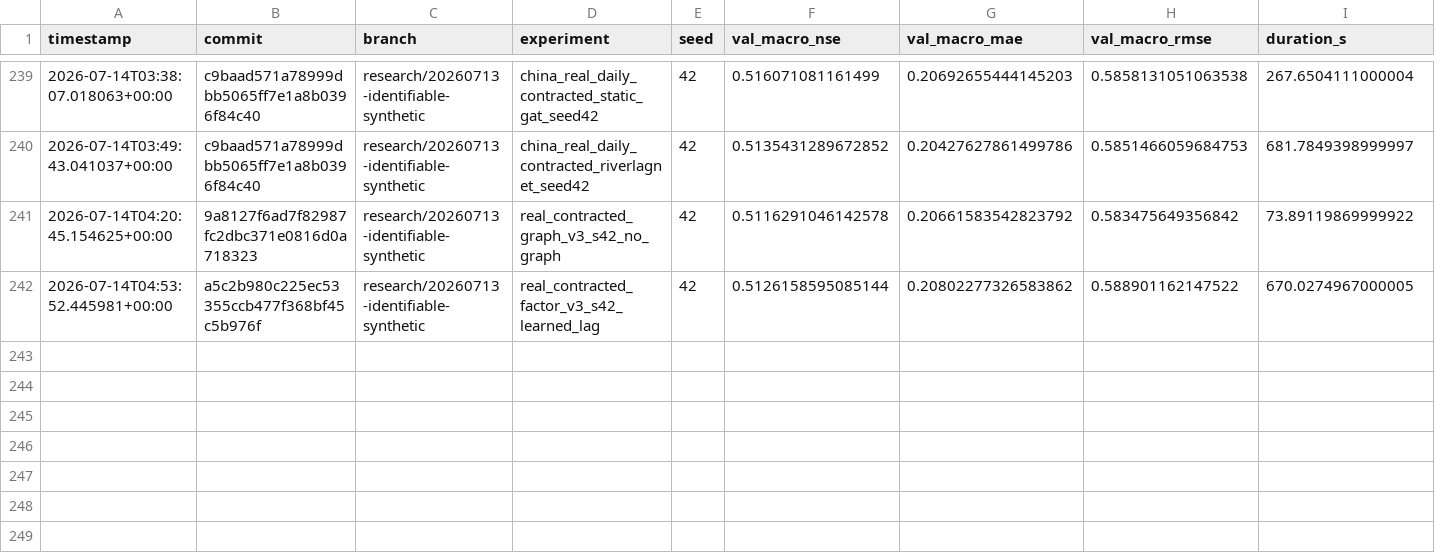
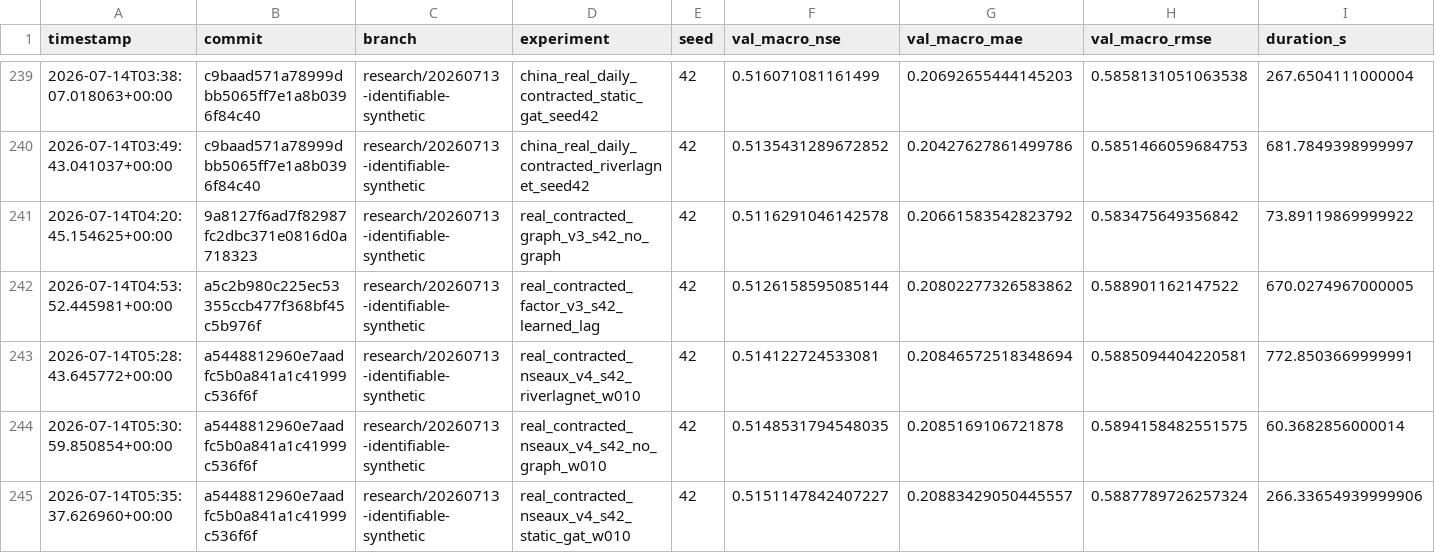
Before and after one commit to jingzhe-dev/RiverLagNet, a TSV file: experiments/results.tsv, drawn as a sheet; only a part is shown, gaps mark what is left out; rows hold the shown columns only; the diff names each change by its address in the sheet, - before the commit and + after, or states it on an @@ line.

Commit message:
exp: reject NSE-only objective alignment

```diff
--- a/experiments/results.tsv
+++ b/experiments/results.tsv
+row 243: 2026-07-14T05:28:43.645772+00:00 | a5448812960e7aadfc5b0a841a1c41999c536f6f | research/20260713-identifiable-synthetic | real_contracted_nseaux_v4_s42_riverlagnet_w010 | 42 | 0.514122724533081 | 0.20846572518348694 | 0.5885094404220581 | 772.8503669999991
+row 244: 2026-07-14T05:30:59.850854+00:00 | a5448812960e7aadfc5b0a841a1c41999c536f6f | research/20260713-identifiable-synthetic | real_contracted_nseaux_v4_s42_no_graph_w010 | 42 | 0.5148531794548035 | 0.2085169106721878 | 0.5894158482551575 | 60.3682856000014
+row 245: 2026-07-14T05:35:37.626960+00:00 | a5448812960e7aadfc5b0a841a1c41999c536f6f | research/20260713-identifiable-synthetic | real_contracted_nseaux_v4_s42_static_gat_w010 | 42 | 0.5151147842407227 | 0.20883429050445557 | 0.5887789726257324 | 266.33654939999906
```
